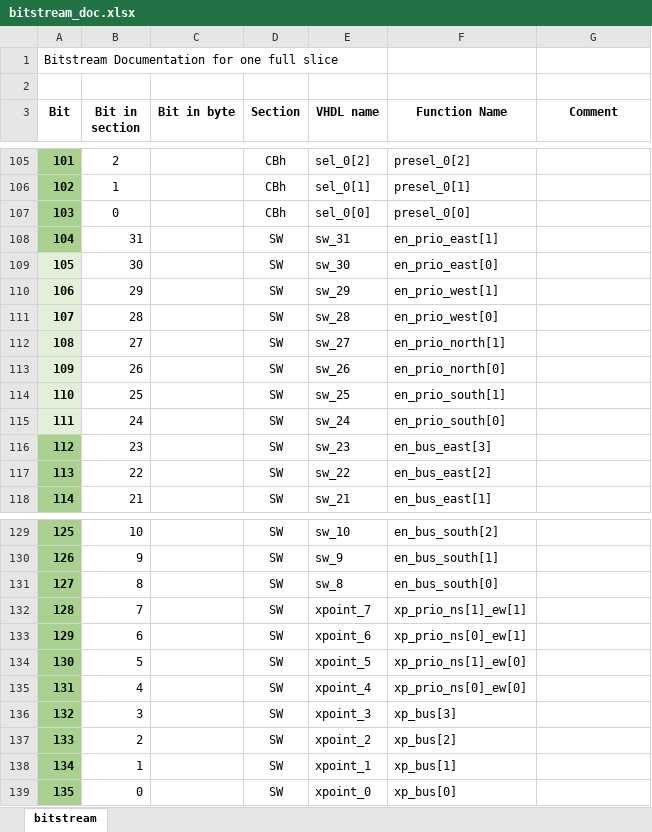
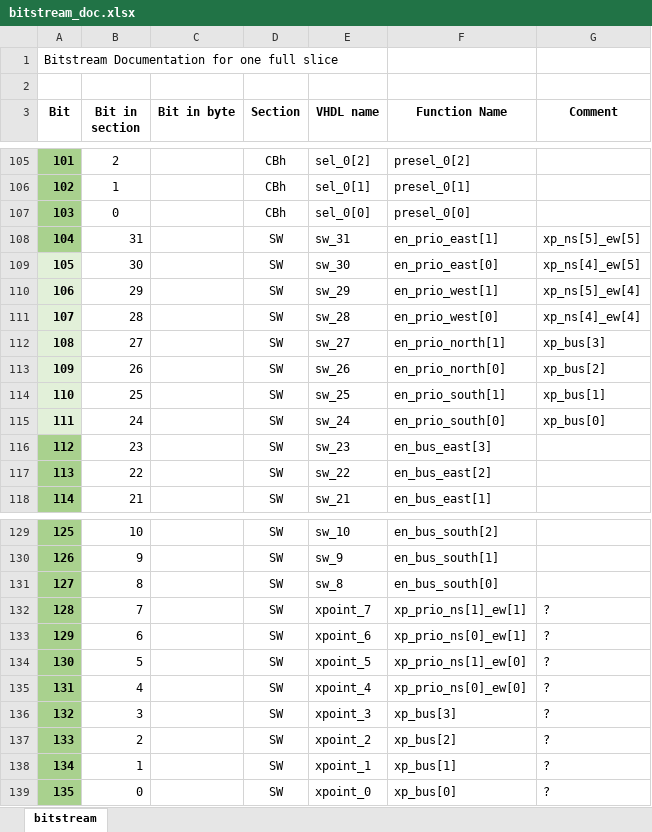
Before and after one commit to mnemocron/my-discrete-fpga, an Excel workbook: doc/bitstream_doc.xlsx, sheet bitstream, drawn as a sheet; only a part is shown, gaps mark what is left out; values as stored, in another font and other column widths than the file's, no borders; the diff names each change by its address in the sheet, - before the commit and + after, or states it on an @@ line.

```diff
--- a/doc/bitstream_doc.xlsx (sheet bitstream)
+++ b/doc/bitstream_doc.xlsx (sheet bitstream)
-G108 (Comment): (empty)
+G108 (Comment): xp_ns[5]_ew[5]
-G109 (Comment): (empty)
+G109 (Comment): xp_ns[4]_ew[5]
-G110 (Comment): (empty)
+G110 (Comment): xp_ns[5]_ew[4]
-G111 (Comment): (empty)
+G111 (Comment): xp_ns[4]_ew[4]
-G112 (Comment): (empty)
+G112 (Comment): xp_bus[3]
-G113 (Comment): (empty)
+G113 (Comment): xp_bus[2]
-G114 (Comment): (empty)
+G114 (Comment): xp_bus[1]
-G115 (Comment): (empty)
+G115 (Comment): xp_bus[0]
-G132:G139 (Comment): (empty)
+G132:G139 (Comment): ?
```
Also changed, not shown: 7 other files.
